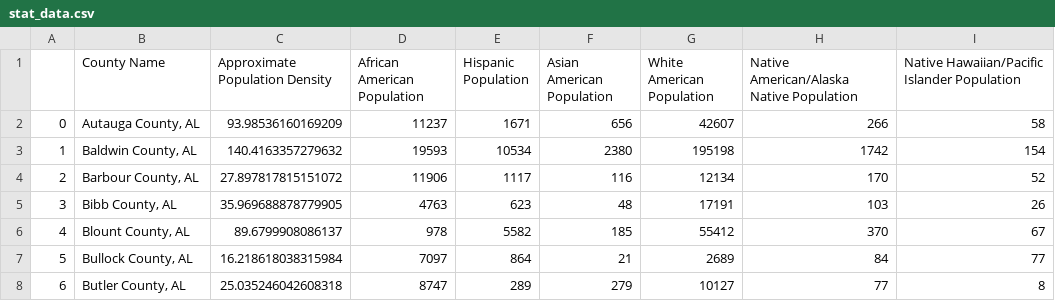
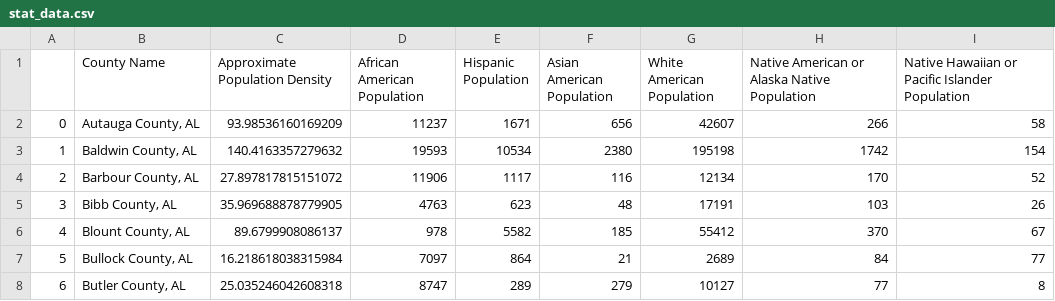
Before and after one commit to kabirmoghe/Demographic-Data, a CSV file: stat_data.csv, drawn as a sheet; only a part is shown.

Commit message:
Update stat_data.csv

```diff
--- a/stat_data.csv
+++ b/stat_data.csv
@@ -1,2 +1,2 @@
-,County Name,Approximate Population Density,African American Population,Hispanic Population,Asian American Population,White American Population,Native American/Alaska Native Population,Native Hawaiian/Pacific Islander Population
+,County Name,Approximate Population Density,African American Population,Hispanic Population,Asian American Population,White American Population,Native American or Alaska Native Population,Native Hawaiian or Pacific Islander Population
 0,"Autauga County, AL",93.98536160169209,11237,1671,656,42607,266,58
```
